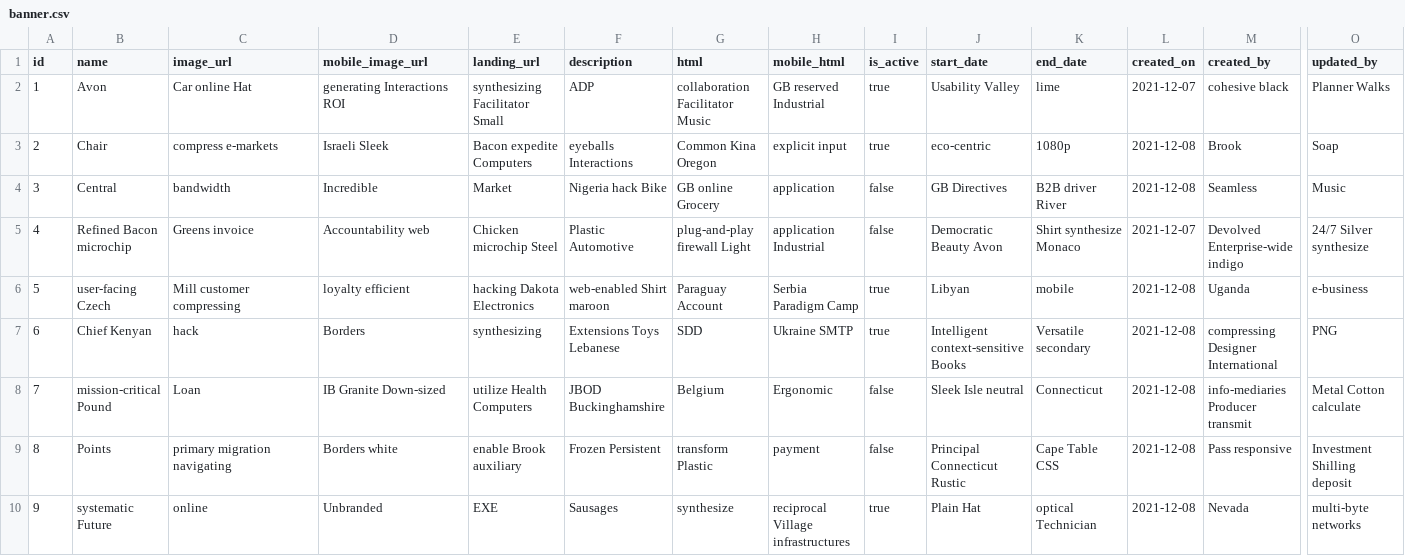
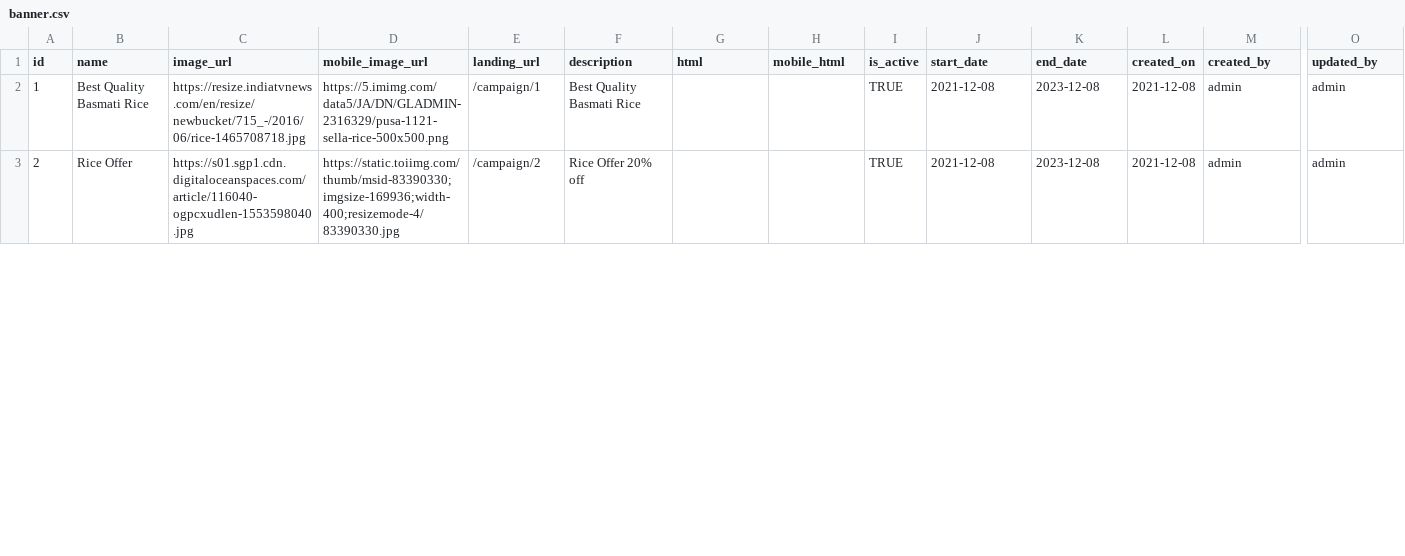
Before and after one commit to arpanm/mullya, a CSV file: src/main/resources/config/liquibase/fake-data/banner.csv, drawn as a sheet; only a part is shown, gaps mark what is left out; rows hold the shown columns only; the diff covers the shown part only; the diff names each change by its address in the sheet, - before the commit and + after, or states it on an @@ line.

```diff
--- a/src/main/resources/config/liquibase/fake-data/banner.csv
+++ b/src/main/resources/config/liquibase/fake-data/banner.csv
-B2 (name): Avon
+B2 (name): Best Quality Basmati Rice
-C2 (image_url): Car online Hat
+C2 (image_url): https://resize.indiatvnews.com/en/resize/newbucket/715_-/2016/06/rice-1465708718.jpg
-D2 (mobile_image_url): generating Interactions ROI
+D2 (mobile_image_url): https://5.imimg.com/data5/JA/DN/GLADMIN-2316329/pusa-1121-sella-rice-500x500.png
-E2 (landing_url): synthesizing Facilitator Small
+E2 (landing_url): /campaign/1
-F2 (description): ADP
+F2 (description): Best Quality Basmati Rice
-G2 (html): collaboration Facilitator Music
+G2 (html): (empty)
-H2 (mobile_html): GB reserved Industrial
+H2 (mobile_html): (empty)
-I2:I3 (is_active): true
+I2:I3 (is_active): TRUE
-J2 (start_date): Usability Valley
+J2 (start_date): 2021-12-08
-K2 (end_date): lime
+K2 (end_date): 2023-12-08
-L2 (created_on): 2021-12-07
+L2 (created_on): 2021-12-08
-M2 (created_by): cohesive black
+M2 (created_by): admin
-O2 (updated_by): Planner Walks
+O2 (updated_by): admin
-B3 (name): Chair
+B3 (name): Rice Offer
-C3 (image_url): compress e-markets
+C3 (image_url): https://s01.sgp1.cdn.digitaloceanspaces.com/article/116040-ogpcxudlen-1553598040.jpg
-D3 (mobile_image_url): Israeli Sleek
+D3 (mobile_image_url): https://static.toiimg.com/thumb/msid-83390330;imgsize-169936;width-400;resizemode-4/83390330.jpg
-E3 (landing_url): Bacon expedite Computers
+E3 (landing_url): /campaign/2
-F3 (description): eyeballs Interactions
+F3 (description): Rice Offer 20% off
-G3 (html): Common Kina Oregon
+G3 (html): (empty)
-H3 (mobile_html): explicit input
+H3 (mobile_html): (empty)
-J3 (start_date): eco-centric
+J3 (start_date): 2021-12-08
-K3 (end_date): 1080p
+K3 (end_date): 2023-12-08
-M3 (created_by): Brook
+M3 (created_by): admin
-O3 (updated_by): Soap
+O3 (updated_by): admin
-row 4: 3 | Central | bandwidth | Incredible | Market | Nigeria hack Bike | GB online Grocery | application | false | GB Directives | B2B driver River | 2021-12-08 | Seamless | Music
-row 5: 4 | Refined Bacon microchip | Greens invoice | Accountability web | Chicken microchip Steel | Plastic Automotive | plug-and-play firewall Light | application Industrial | false | Democratic Beauty Avon | Shirt synthesize Monaco | 2021-12-07 | Devolved Enterprise-wide indigo | 24/7 Silver synthesize
-row 6: 5 | user-facing Czech | Mill customer compressing | loyalty efficient | hacking Dakota Electronics | web-enabled Shirt maroon | Paraguay Account | Serbia Paradigm Camp | true | Libyan | mobile | 2021-12-08 | Uganda | e-business
-row 7: 6 | Chief Kenyan | hack | Borders | synthesizing | Extensions Toys Lebanese | SDD | Ukraine SMTP | true | Intelligent context-sensitive Books | Versatile secondary | 2021-12-08 | compressing Designer International | PNG
-row 8: 7 | mission-critical Pound | Loan | IB Granite Down-sized | utilize Health Computers | JBOD Buckinghamshire | Belgium | Ergonomic | false | Sleek Isle neutral | Connecticut | 2021-12-08 | info-mediaries Producer transmit | Metal Cotton calculate
-row 9: 8 | Points | primary migration navigating | Borders white | enable Brook auxiliary | Frozen Persistent | transform Plastic | payment | false | Principal Connecticut Rustic | Cape Table CSS | 2021-12-08 | Pass responsive | Investment Shilling deposit
-row 10: 9 | systematic Future | online | Unbranded | EXE | Sausages | synthesize | reciprocal Village infrastructures | true | Plain Hat | optical Technician | 2021-12-08 | Nevada | multi-byte networks
```
Also changed, not shown: 12 edited cells elsewhere in this file, src/main/resources/config/liquibase/fake-data/catalogue.csv, src/main/resources/config/liquibase/fake-data/stock.csv, 5 other files.
